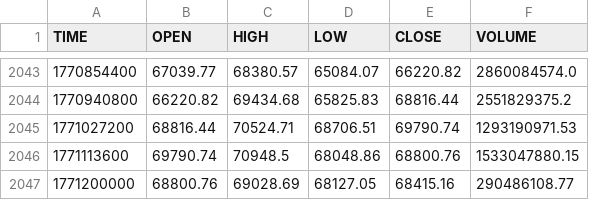
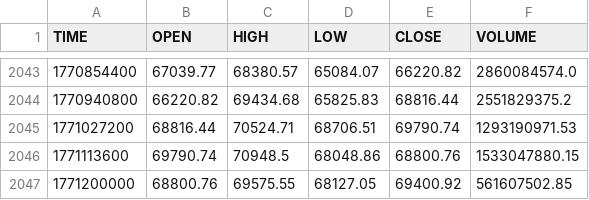
Before and after one commit to stpunos/bitcoin-datasets, a CSV file: data/coindesk/histoday.csv, drawn as a sheet; only a part is shown, gaps mark what is left out.

```diff
--- a/data/coindesk/histoday.csv
+++ b/data/coindesk/histoday.csv
@@ -2046,2 +2046,2 @@ TIME,OPEN,HIGH,LOW,CLOSE,VOLUME
 1771113600,69790.74,70948.5,68048.86,68800.76,1533047880.15
-1771200000,68800.76,69028.69,68127.05,68415.16,290486108.77
+1771200000,68800.76,69575.55,68127.05,69400.92,561607502.85
```
Also changed, not shown: data/coindesk/histohour.csv, data/coindesk/hourly_social_data.csv, 2 other files.
